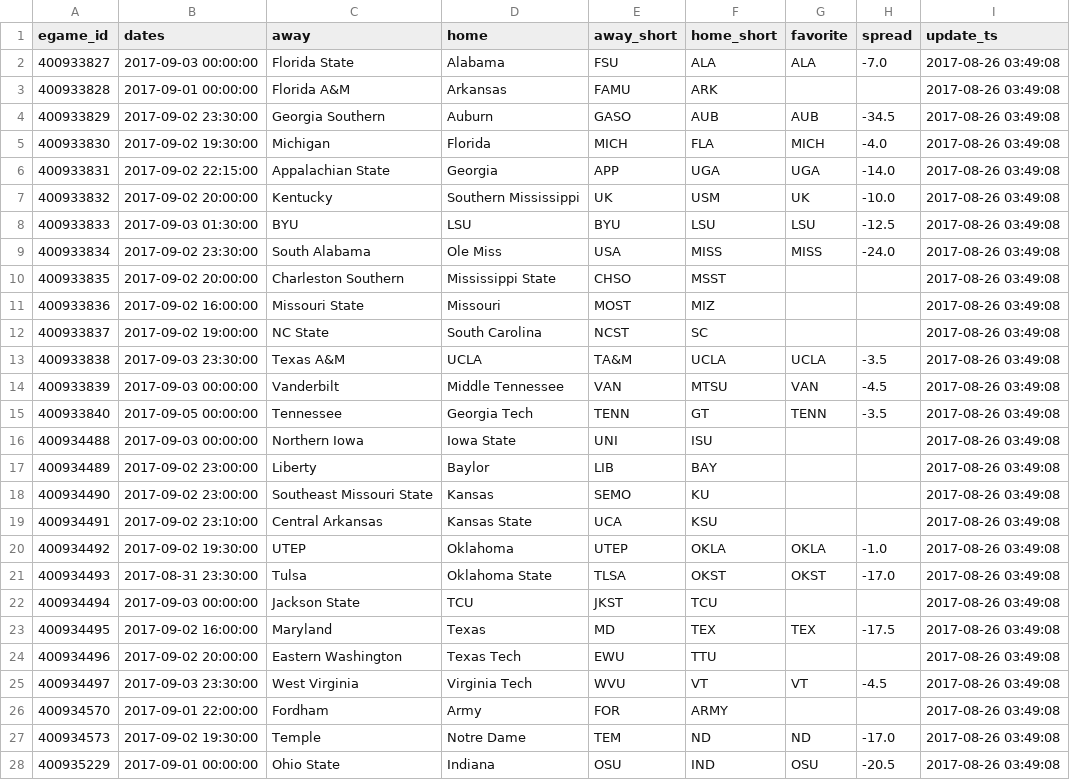
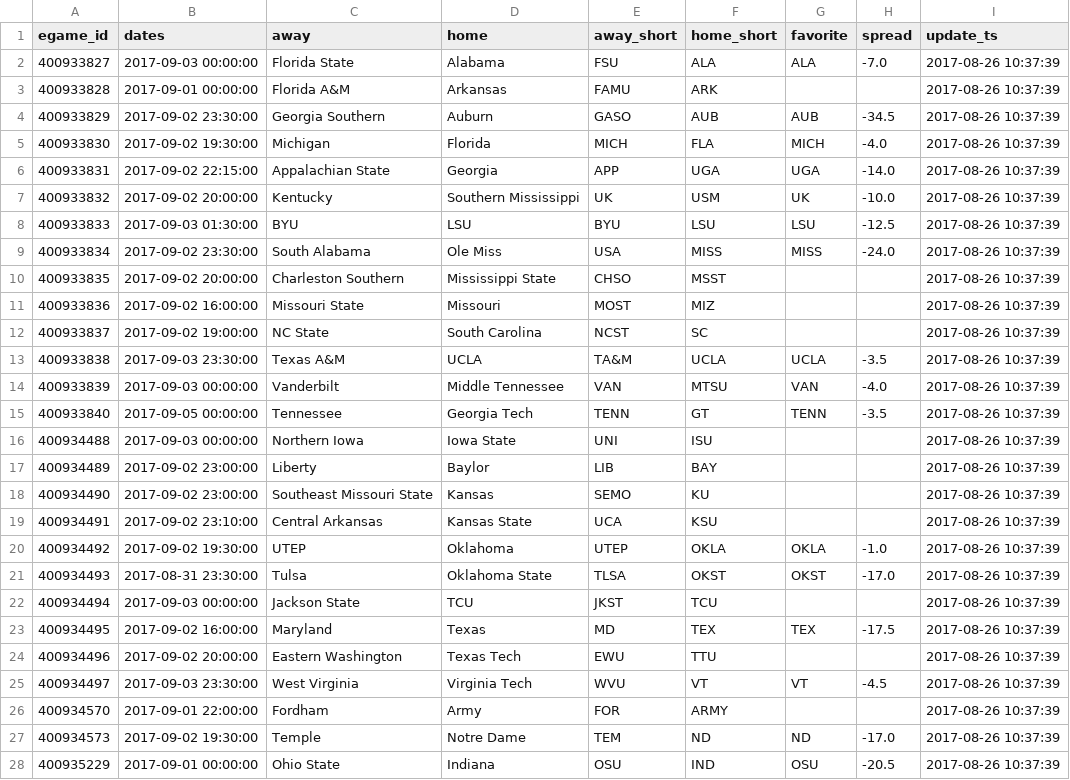
Before and after one commit to timhealz/SIF_scrape, a CSV file: output/Week 1, 2017/Spreads_2017-08-26.csv, drawn as a sheet; only a part is shown; the diff covers the shown part only.

```diff
--- a/output/Week 1, 2017/Spreads_2017-08-26.csv
+++ b/output/Week 1, 2017/Spreads_2017-08-26.csv
@@ -1,28 +1,28 @@
 "egame_id","dates","away","home","away_short","home_short","favorite","spread","update_ts"
-400933827,2017-09-03 00:00:00,"Florida State","Alabama","FSU","ALA","ALA","-7.0",2017-08-26 03:49:08
-400933828,2017-09-01 00:00:00,"Florida A&M","Arkansas","FAMU","ARK","","",2017-08-26 03:49:08
-400933829,2017-09-02 23:30:00,"Georgia Southern","Auburn","GASO","AUB","AUB","-34.5",2017-08-26 03:49:08
-400933830,2017-09-02 19:30:00,"Michigan","Florida","MICH","FLA","MICH","-4.0",2017-08-26 03:49:08
-400933831,2017-09-02 22:15:00,"Appalachian State","Georgia","APP","UGA","UGA","-14.0",2017-08-26 03:49:08
-400933832,2017-09-02 20:00:00,"Kentucky","Southern Mississippi","UK","USM","UK","-10.0",2017-08-26 03:49:08
-400933833,2017-09-03 01:30:00,"BYU","LSU","BYU","LSU","LSU","-12.5",2017-08-26 03:49:08
-400933834,2017-09-02 23:30:00,"South Alabama","Ole Miss","USA","MISS","MISS","-24.0",2017-08-26 03:49:08
-400933835,2017-09-02 20:00:00,"Charleston Southern","Mississippi State","CHSO","MSST","","",2017-08-26 03:49:08
-400933836,2017-09-02 16:00:00,"Missouri State","Missouri","MOST","MIZ","","",2017-08-26 03:49:08
-400933837,2017-09-02 19:00:00,"NC State","South Carolina","NCST","SC","","",2017-08-26 03:49:08
-400933838,2017-09-03 23:30:00,"Texas A&M","UCLA","TA&M","UCLA","UCLA","-3.5",2017-08-26 03:49:08
-400933839,2017-09-03 00:00:00,"Vanderbilt","Middle Tennessee","VAN","MTSU","VAN","-4.5",2017-08-26 03:49:08
-400933840,2017-09-05 00:00:00,"Tennessee","Georgia Tech","TENN","GT","TENN","-3.5",2017-08-26 03:49:08
-400934488,2017-09-03 00:00:00,"Northern Iowa","Iowa State","UNI","ISU","","",2017-08-26 03:49:08
-400934489,2017-09-02 23:00:00,"Liberty","Baylor","LIB","BAY","","",2017-08-26 03:49:08
-400934490,2017-09-02 23:00:00,"Southeast Missouri State","Kansas","SEMO","KU","","",2017-08-26 03:49:08
-400934491,2017-09-02 23:10:00,"Central Arkansas","Kansas State","UCA","KSU","","",2017-08-26 03:49:08
-400934492,2017-09-02 19:30:00,"UTEP","Oklahoma","UTEP","OKLA","OKLA","-1.0",2017-08-26 03:49:08
-400934493,2017-08-31 23:30:00,"Tulsa","Oklahoma State","TLSA","OKST","OKST","-17.0",2017-08-26 03:49:08
-400934494,2017-09-03 00:00:00,"Jackson State","TCU","JKST","TCU","","",2017-08-26 03:49:08
-400934495,2017-09-02 16:00:00,"Maryland","Texas","MD","TEX","TEX","-17.5",2017-08-26 03:49:08
-400934496,2017-09-02 20:00:00,"Eastern Washington","Texas Tech","EWU","TTU","","",2017-08-26 03:49:08
-400934497,2017-09-03 23:30:00,"West Virginia","Virginia Tech","WVU","VT","VT","-4.5",2017-08-26 03:49:08
-400934570,2017-09-01 22:00:00,"Fordham","Army","FOR","ARMY","","",2017-08-26 03:49:08
-400934573,2017-09-02 19:30:00,"Temple","Notre Dame","TEM","ND","ND","-17.0",2017-08-26 03:49:08
-400935229,2017-09-01 00:00:00,"Ohio State","Indiana","OSU","IND","OSU","-20.5",2017-08-26 03:49:08
+400933827,2017-09-03 00:00:00,"Florida State","Alabama","FSU","ALA","ALA","-7.0",2017-08-26 10:37:39
+400933828,2017-09-01 00:00:00,"Florida A&M","Arkansas","FAMU","ARK","","",2017-08-26 10:37:39
+400933829,2017-09-02 23:30:00,"Georgia Southern","Auburn","GASO","AUB","AUB","-34.5",2017-08-26 10:37:39
+400933830,2017-09-02 19:30:00,"Michigan","Florida","MICH","FLA","MICH","-4.0",2017-08-26 10:37:39
+400933831,2017-09-02 22:15:00,"Appalachian State","Georgia","APP","UGA","UGA","-14.0",2017-08-26 10:37:39
+400933832,2017-09-02 20:00:00,"Kentucky","Southern Mississippi","UK","USM","UK","-10.0",2017-08-26 10:37:39
+400933833,2017-09-03 01:30:00,"BYU","LSU","BYU","LSU","LSU","-12.5",2017-08-26 10:37:39
+400933834,2017-09-02 23:30:00,"South Alabama","Ole Miss","USA","MISS","MISS","-24.0",2017-08-26 10:37:39
+400933835,2017-09-02 20:00:00,"Charleston Southern","Mississippi State","CHSO","MSST","","",2017-08-26 10:37:39
+400933836,2017-09-02 16:00:00,"Missouri State","Missouri","MOST","MIZ","","",2017-08-26 10:37:39
+400933837,2017-09-02 19:00:00,"NC State","South Carolina","NCST","SC","","",2017-08-26 10:37:39
+400933838,2017-09-03 23:30:00,"Texas A&M","UCLA","TA&M","UCLA","UCLA","-3.5",2017-08-26 10:37:39
+400933839,2017-09-03 00:00:00,"Vanderbilt","Middle Tennessee","VAN","MTSU","VAN","-4.0",2017-08-26 10:37:39
+400933840,2017-09-05 00:00:00,"Tennessee","Georgia Tech","TENN","GT","TENN","-3.5",2017-08-26 10:37:39
+400934488,2017-09-03 00:00:00,"Northern Iowa","Iowa State","UNI","ISU","","",2017-08-26 10:37:39
+400934489,2017-09-02 23:00:00,"Liberty","Baylor","LIB","BAY","","",2017-08-26 10:37:39
+400934490,2017-09-02 23:00:00,"Southeast Missouri State","Kansas","SEMO","KU","","",2017-08-26 10:37:39
+400934491,2017-09-02 23:10:00,"Central Arkansas","Kansas State","UCA","KSU","","",2017-08-26 10:37:39
+400934492,2017-09-02 19:30:00,"UTEP","Oklahoma","UTEP","OKLA","OKLA","-1.0",2017-08-26 10:37:39
+400934493,2017-08-31 23:30:00,"Tulsa","Oklahoma State","TLSA","OKST","OKST","-17.0",2017-08-26 10:37:39
+400934494,2017-09-03 00:00:00,"Jackson State","TCU","JKST","TCU","","",2017-08-26 10:37:39
+400934495,2017-09-02 16:00:00,"Maryland","Texas","MD","TEX","TEX","-17.5",2017-08-26 10:37:39
+400934496,2017-09-02 20:00:00,"Eastern Washington","Texas Tech","EWU","TTU","","",2017-08-26 10:37:39
+400934497,2017-09-03 23:30:00,"West Virginia","Virginia Tech","WVU","VT","VT","-4.5",2017-08-26 10:37:39
+400934570,2017-09-01 22:00:00,"Fordham","Army","FOR","ARMY","","",2017-08-26 10:37:39
+400934573,2017-09-02 19:30:00,"Temple","Notre Dame","TEM","ND","ND","-17.0",2017-08-26 10:37:39
+400935229,2017-09-01 00:00:00,"Ohio State","Indiana","OSU","IND","OSU","-20.5",2017-08-26 10:37:39
```
Also changed, not shown: 69 edited cells elsewhere in this file, 2 other files.
